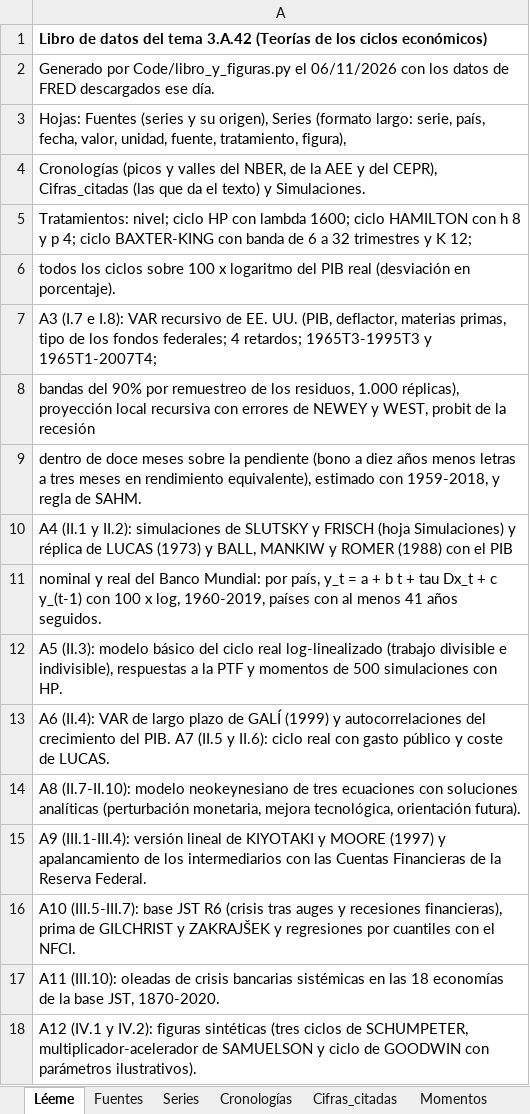
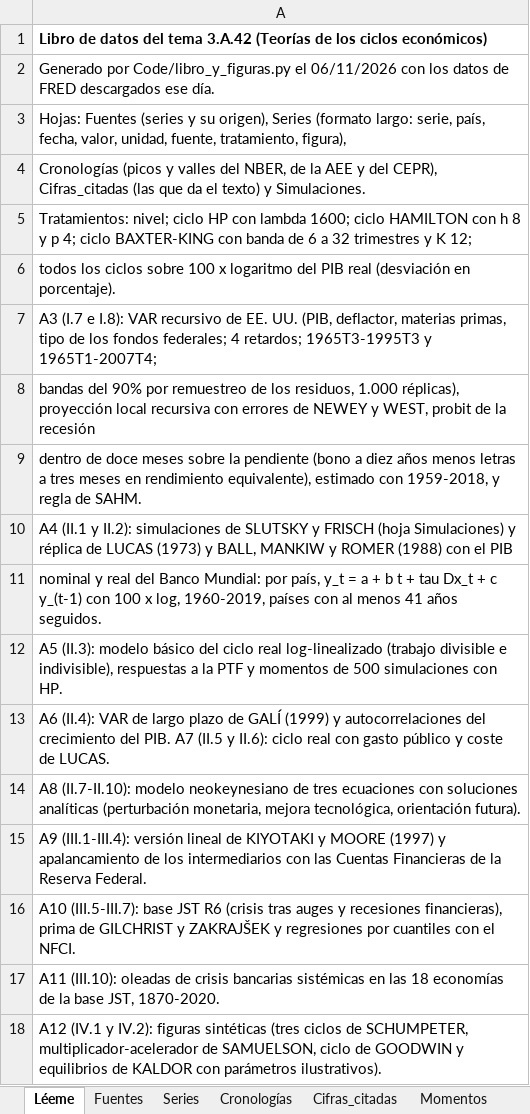
Before and after one commit to OposicionTCEE/temario, an Excel workbook: Ejercicio-3/Parte-A/3.A.42/Code/datos_3A42.xlsx, sheet Léeme, drawn as a sheet; values as stored, in another font and other column widths than the file's, no borders; the diff names each change by its address in the sheet, - before the commit and + after, or states it on an @@ line.

```diff
--- a/Ejercicio-3/Parte-A/3.A.42/Code/datos_3A42.xlsx (sheet Léeme)
+++ b/Ejercicio-3/Parte-A/3.A.42/Code/datos_3A42.xlsx (sheet Léeme)
-A18: …multiplicador-acelerador de SAMUELSON y ciclo de GOODWIN con parámetros…
+A18: …multiplicador-acelerador de SAMUELSON, ciclo de GOODWIN y equilibrios de KALDOR con parámetros…
```
Also changed, not shown: sheet Cifras_citadas, sheet Simulaciones, 1 other file.
